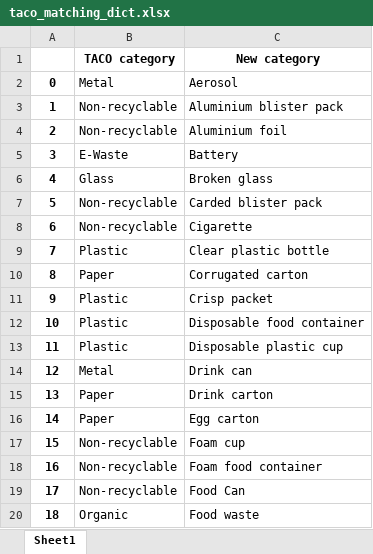
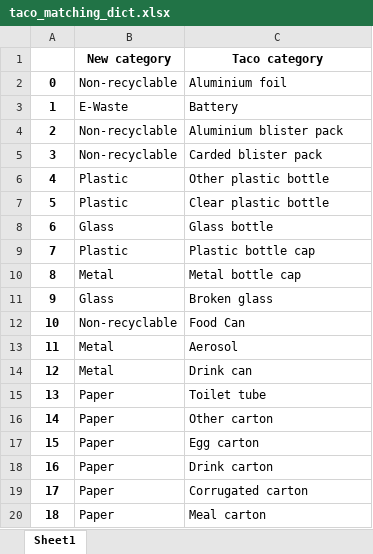
Before and after one commit to AmElmo/trash_detector-wall-e, an Excel workbook: tables/taco_matching_dict.xlsx, sheet Sheet1, drawn as a sheet; only a part is shown; values as stored, in another font and other column widths than the file's, no borders; removed rows and columns are numbered as before the commit, all else as after; the diff covers the shown part only; the diff names each change by its address in the sheet, - before the commit and + after, or states it on an @@ line.

Commit message:
Data cleaning and xlsx file

```diff
--- a/tables/taco_matching_dict.xlsx (sheet Sheet1)
+++ b/tables/taco_matching_dict.xlsx (sheet Sheet1)
-row 1:  | TACO category | New category
+row 1:  | New category | Taco category
-B2: Metal
+B2: Non-recyclable
-C2: Aerosol
+C2: Aluminium foil
-B3: Non-recyclable
+B3: E-Waste
-C3: Aluminium blister pack
+C3: Battery
-C4: Aluminium foil
+C4: Aluminium blister pack
-B5: E-Waste
+B5: Non-recyclable
-C5: Battery
+C5: Carded blister pack
-B6: Glass
+B6: Plastic
-C6: Broken glass
+C6: Other plastic bottle
-B7: Non-recyclable
+B7: Plastic
-C7: Carded blister pack
+C7: Clear plastic bottle
-B8: Non-recyclable
+B8: Glass
-C8: Cigarette
+C8: Glass bottle
-C9: Clear plastic bottle
+C9: Plastic bottle cap
-B10: Paper
+B10: Metal
-C10: Corrugated carton
+C10: Metal bottle cap
-B11: Plastic
+B11: Glass
-C11: Crisp packet
+C11: Broken glass
-B12: Plastic
+B12: Non-recyclable
-C12: Disposable food container
+C12: Food Can
-B13: Plastic
+B13: Metal
-C13: Disposable plastic cup
+C13: Aerosol
-C15: Drink carton
+C15: Toilet tube
-C16: Egg carton
+C16: Other carton
-B17:B19: Non-recyclable
+B17:B19: Paper
-C17: Foam cup
+C17: Egg carton
-C18: Foam food container
+C18: Drink carton
-C19: Food Can
+C19: Corrugated carton
-B20: Organic
+B20: Paper
-C20: Food waste
+C20: Meal carton
```
Also changed, not shown: 70 edited cells elsewhere in this sheet, 2 other files.
